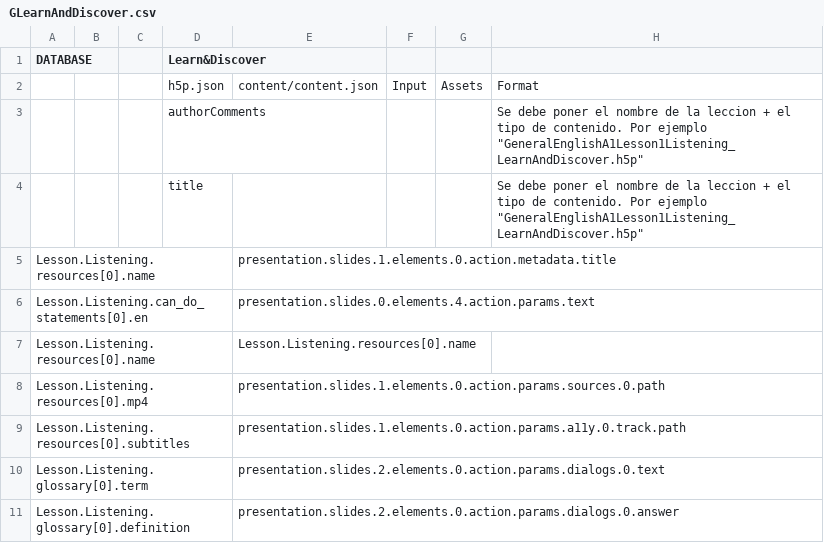
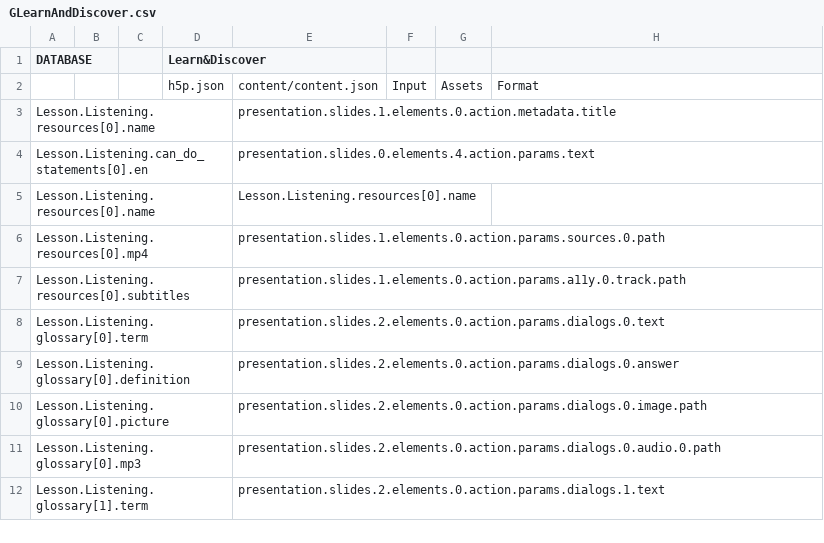
Before and after one commit to CaxtonTaylor/fromDatabasetoH5P, a CSV file: CSV/GLearnAndDiscover.csv, drawn as a sheet; only a part is shown; the shorter side is filled out with more unchanged rows.

```diff
--- a/CSV/GLearnAndDiscover.csv
+++ b/CSV/GLearnAndDiscover.csv
@@ -2,4 +2,2 @@ DATABASE,,,Learn&Discover,,,,
 ,,,h5p.json,content/content.json,Input,Assets,Format
-,,,authorComments,,,,"Se debe poner el nombre de la leccion + el tipo de contenido. Por ejemplo ""GeneralEnglishA1Lesson1Listening_LearnAndDiscover.h5p"""
-,,,title,,,,"Se debe poner el nombre de la leccion + el tipo de contenido. Por ejemplo ""GeneralEnglishA1Lesson1Listening_LearnAndDiscover.h5p"""
 Lesson.Listening.resources[0].name,,,,presentation.slides.1.elements.0.action.metadata.title,,,
```
Also changed, not shown: CSV/GFlashcards.csv, CSV/GListeningPractice.csv, 5 other files.
